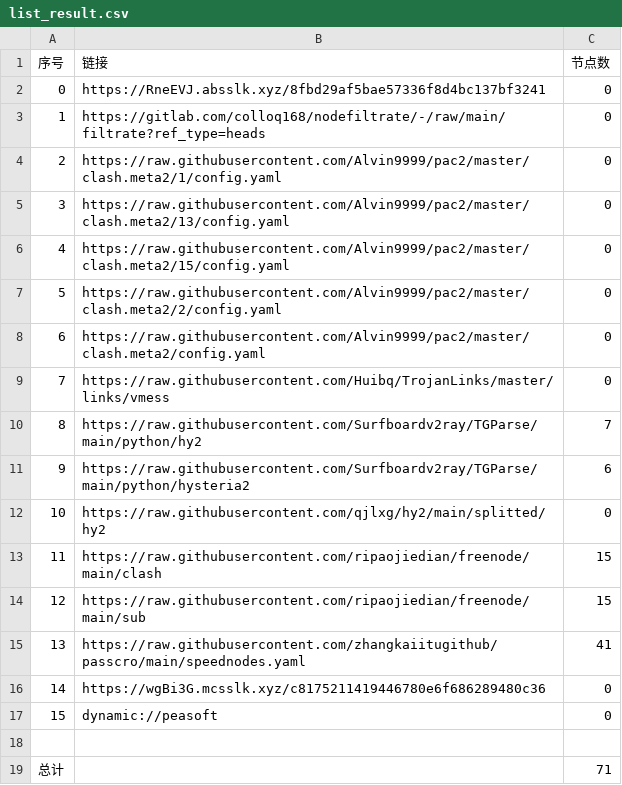
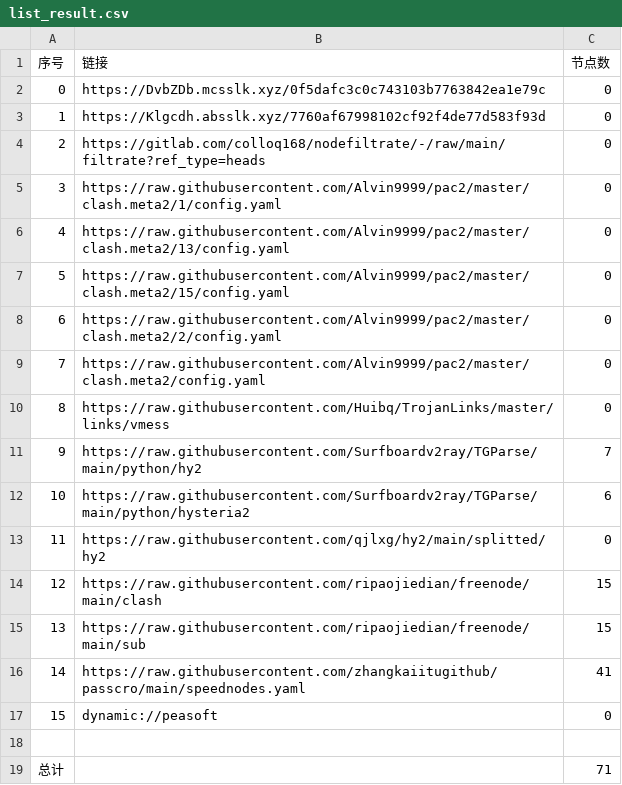
Before and after one commit to lihong19801/zidongzhuaqu4, a CSV file: list_result.csv, drawn as a sheet; removed rows and columns are numbered as before the commit, all else as after; the diff names each change by its address in the sheet, - before the commit and + after, or states it on an @@ line.

```diff
--- a/list_result.csv
+++ b/list_result.csv
-B2 (链接): https://RneEVJ.absslk.xyz/8fbd29af5bae57336f8d4bc137bf3241
+B2 (链接): https://DvbZDb.mcsslk.xyz/0f5dafc3c0c743103b7763842ea1e79c
+row 3: 1 | https://Klgcdh.absslk.xyz/7760af67998102cf92f4de77d583f93d | 0
@@ column A (序号) renumbered between rows 4 and 16 @@
-row 16: 14 | https://wgBi3G.mcsslk.xyz/c8175211419446780e6f686289480c36 | 0
```
Also changed, not shown: 20 other files.
